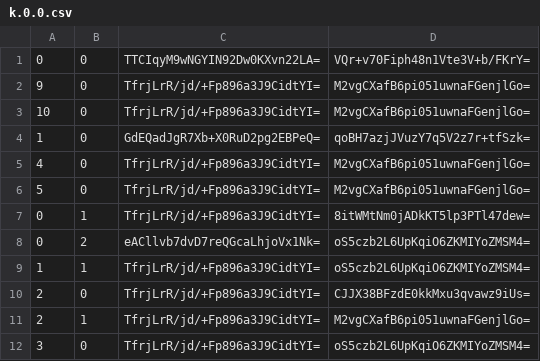
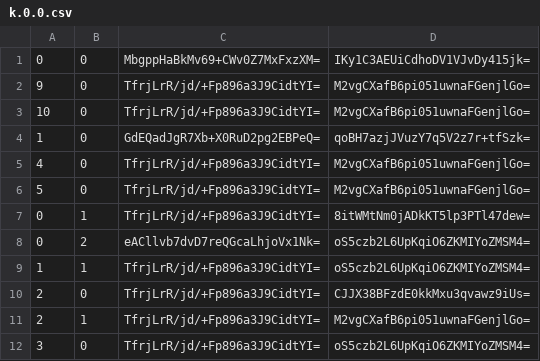
Before and after one commit to Sneezry/mcmapweb, a CSV file: tiles/zoom.-2/metadata/k.0.0.csv, drawn as a sheet.

```diff
--- a/tiles/zoom.-2/metadata/k.0.0.csv
+++ b/tiles/zoom.-2/metadata/k.0.0.csv
@@ -1,2 +1,2 @@
-0,0,TTCIqyM9wNGYIN92Dw0KXvn22LA=,VQr+v70Fiph48n1Vte3V+b/FKrY=
+0,0,MbgppHaBkMv69+CWv0Z7MxFxzXM=,IKy1C3AEUiCdhoDV1VJvDy415jk=
 9,0,TfrjLrR/jd/+Fp896a3J9CidtYI=,M2vgCXafB6pi051uwnaFGenjlGo=
```
Also changed, not shown: tiles/zoom.-1/metadata/k.0.0.csv, tiles/zoom.-3/metadata/k.0.0.csv, 16 other files.
